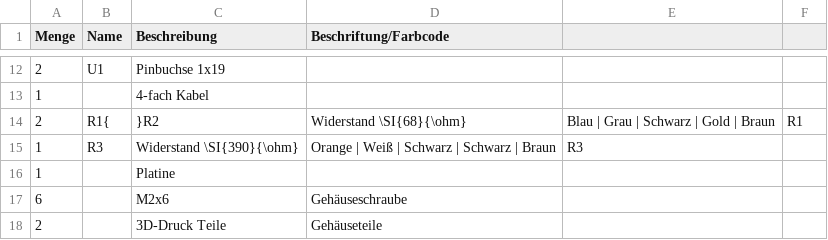
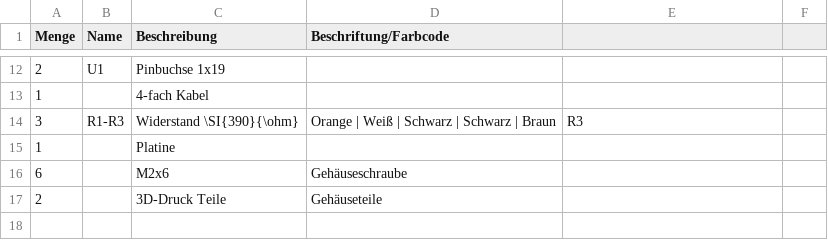
Before and after one commit to Binary-Kitchen/SolderingTutorial, a CSV file: OpenDTU_Breakout/manual/configuration/de_parts.csv, drawn as a sheet; only a part is shown, gaps mark what is left out; the shorter side is filled out with more unchanged rows.

```diff
--- a/OpenDTU_Breakout/manual/configuration/de_parts.csv
+++ b/OpenDTU_Breakout/manual/configuration/de_parts.csv
@@ -13,4 +13,3 @@ Menge,Name,Beschreibung,Beschriftung/Farbcode
 1,,4-fach Kabel,
-2,R1{,}R2,Widerstand \SI{68}{\ohm},Blau | Grau | Schwarz | Gold | Braun,R1
-1,R3,Widerstand \SI{390}{\ohm},Orange | Weiß | Schwarz | Schwarz | Braun,R3
+3,R1-R3,Widerstand \SI{390}{\ohm},Orange | Weiß | Schwarz | Schwarz | Braun,R3
 1,,Platine,
```
Also changed, not shown: OpenDTU_Breakout/manual/configuration/de_config.csv, OpenDTU_Breakout/manual/configuration/de_steps.csv, 8 other files.
